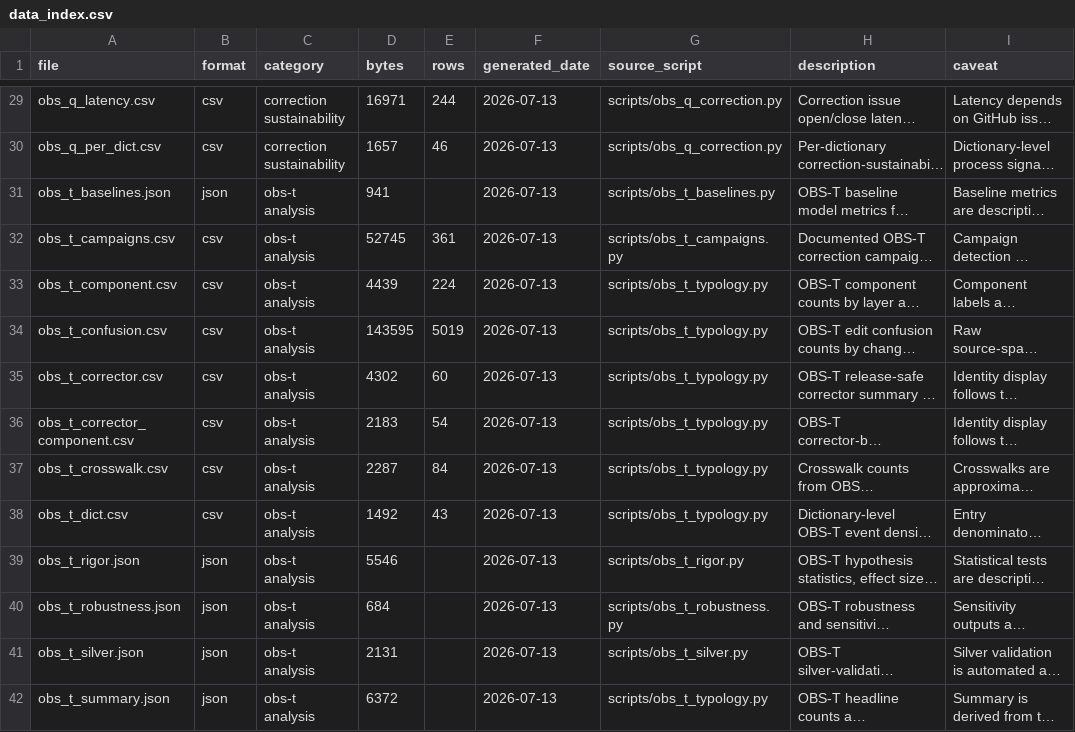
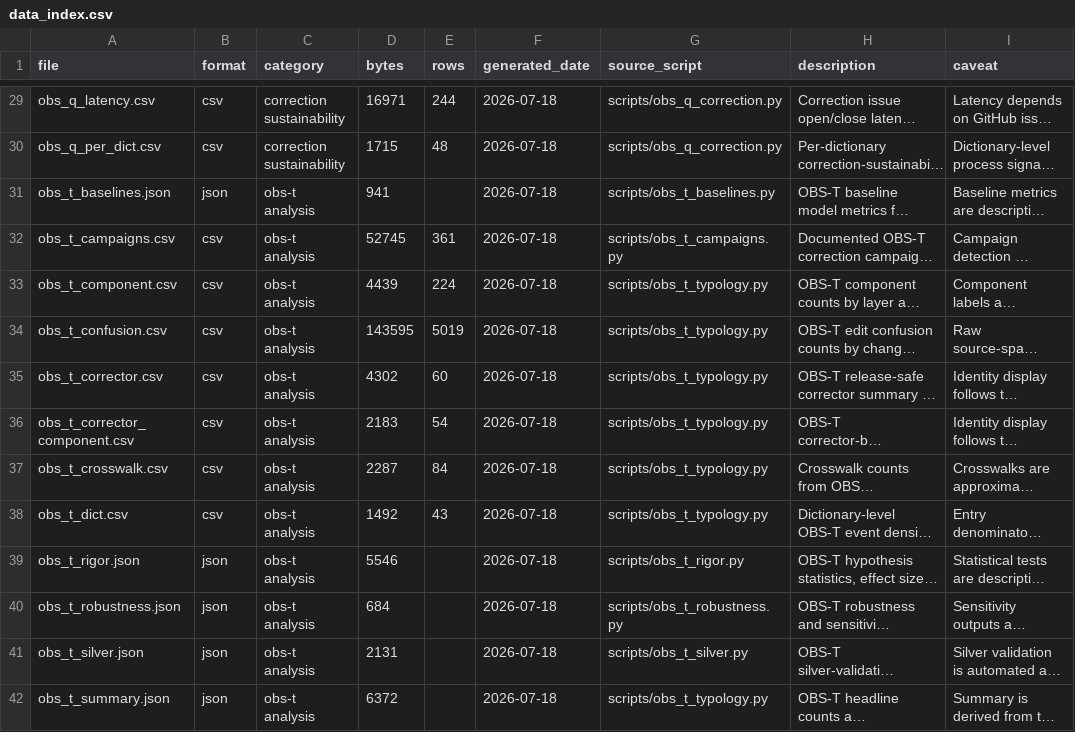
Before and after one commit to sanskrit-lexicon/csl-observatory, a CSV file: observatory/site/src/data/data_index.csv, drawn as a sheet; only a part is shown, gaps mark what is left out; long unchanged cells end in …; the diff covers the shown part only; the diff names each change by its address in the sheet, - before the commit and + after, or states it on an @@ line.

```diff
--- a/observatory/site/src/data/data_index.csv
+++ b/observatory/site/src/data/data_index.csv
-F29:F42 (generated_date): 2026-07-13
+F29:F42 (generated_date): 2026-07-18
-D30 (bytes): 1657
+D30 (bytes): 1715
-E30 (rows): 46
+E30 (rows): 48
```
Also changed, not shown: 50 edited cells elsewhere in this file, observatory/site/src/data/bus_factor.csv, observatory/site/src/data/obs_q_annual.csv, 32 other files.
